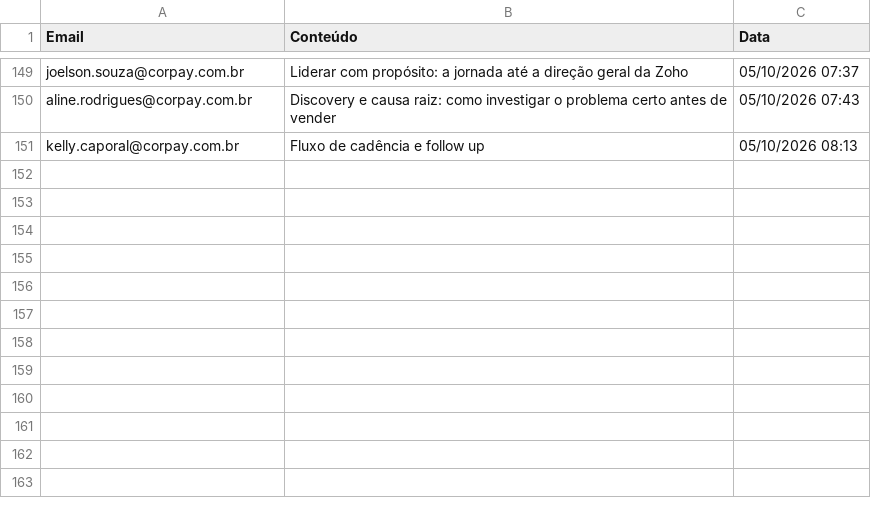
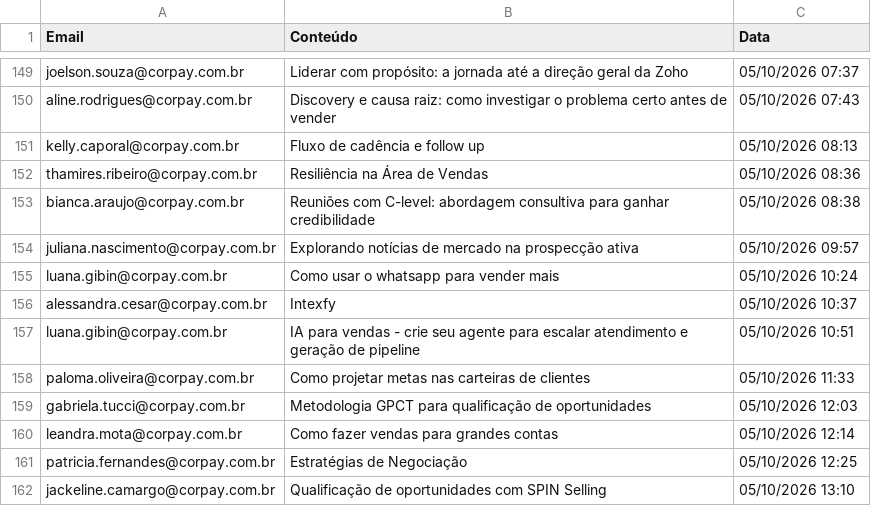
Before and after one commit to thaynarasantos-sketch/GrupoSemParar, a CSV file: data/consumo_supabase.csv, drawn as a sheet; only a part is shown, gaps mark what is left out; the diff names each change by its address in the sheet, - before the commit and + after, or states it on an @@ line.

```diff
--- a/data/consumo_supabase.csv
+++ b/data/consumo_supabase.csv
+row 152: thamires.ribeiro@corpay.com.br | Resiliência na Área de Vendas | 05/10/2026 08:36
+row 153: bianca.araujo@corpay.com.br | Reuniões com C-level: abordagem consultiva para ganhar credibilidade | 05/10/2026 08:38
+row 154: juliana.nascimento@corpay.com.br | Explorando notícias de mercado na prospecção ativa | 05/10/2026 09:57
+row 155: luana.gibin@corpay.com.br | Como usar o whatsapp para vender mais | 05/10/2026 10:24
+row 156: alessandra.cesar@corpay.com.br | Intexfy | 05/10/2026 10:37
+row 157: luana.gibin@corpay.com.br | IA para vendas - crie seu agente para escalar atendimento e geração de pipeline | 05/10/2026 10:51
+row 158: paloma.oliveira@corpay.com.br | Como projetar metas nas carteiras de clientes | 05/10/2026 11:33
+row 159: gabriela.tucci@corpay.com.br | Metodologia GPCT para qualificação de oportunidades | 05/10/2026 12:03
+row 160: leandra.mota@corpay.com.br | Como fazer vendas para grandes contas | 05/10/2026 12:14
+row 161: patricia.fernandes@corpay.com.br | Estratégias de Negociação | 05/10/2026 12:25
+row 162: jackeline.camargo@corpay.com.br | Qualificação de oportunidades com SPIN Selling | 05/10/2026 13:10
```
